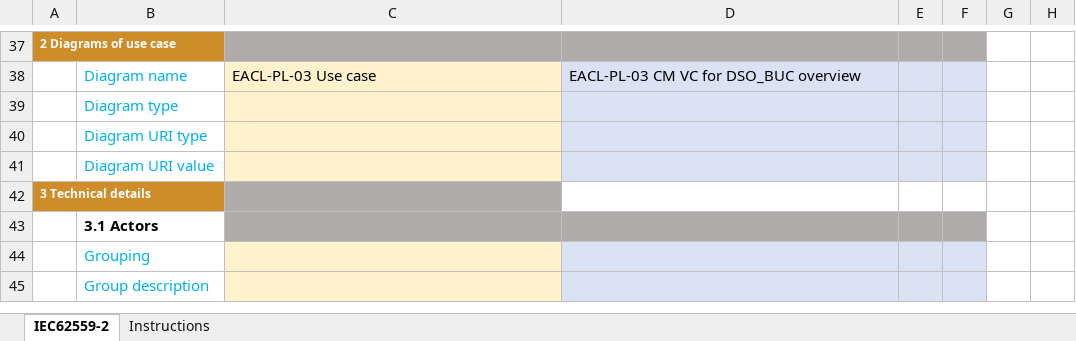
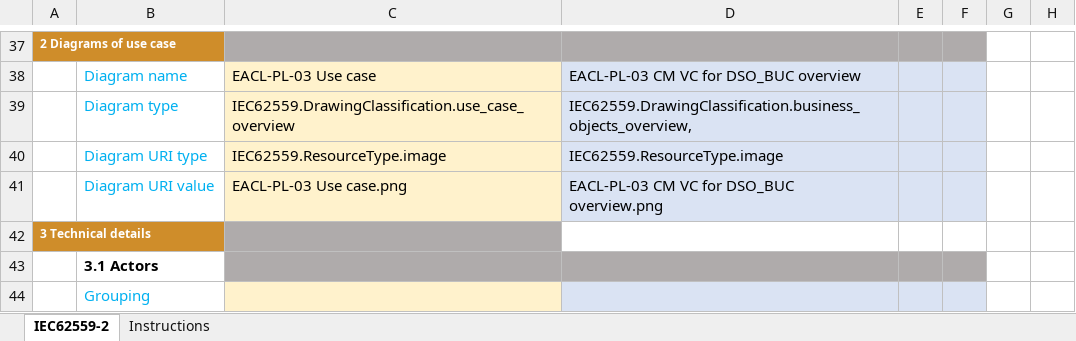
Before and after one commit to smart-grid-use-cases/excel2xml-input, an Excel workbook: excel-use-cases/OneNet/EACL-PL-03/EACL-PL-03 CM VC for DSO.xlsx, sheet IEC62559-2, drawn as a sheet; only a part is shown, gaps mark what is left out; the shorter side is filled out with more unchanged rows; values as stored, in another font and other column widths than the file's, no borders; the diff names each change by its address in the sheet, - before the commit and + after, or states it on an @@ line.

Commit message:
Add image metadata for OneNet/EACL-PL-* and OneNet/EACL-HU-02
Signed-off-by: Richard Marston <rmarston@eonerc.rwth-aachen.de>

```diff
--- a/excel-use-cases/OneNet/EACL-PL-03/EACL-PL-03 CM VC for DSO.xlsx (sheet IEC62559-2)
+++ b/excel-use-cases/OneNet/EACL-PL-03/EACL-PL-03 CM VC for DSO.xlsx (sheet IEC62559-2)
-C39: (empty)
+C39: IEC62559.DrawingClassification.use_case_overview
-D39: (empty)
+D39: IEC62559.DrawingClassification.business_objects_overview,
-C40: (empty)
+C40: IEC62559.ResourceType.image
-D40: (empty)
+D40: IEC62559.ResourceType.image
-C41: (empty)
+C41: EACL-PL-03 Use case.png
-D41: (empty)
+D41: EACL-PL-03 CM VC for DSO_BUC overview.png
```
Also changed, not shown: excel-use-cases/OneNet/EACL-HU-02/EACL-HU-02.xlsx, excel-use-cases/OneNet/EACL-PL-01/EACL-PL-01 Prequalification.xlsx, 2 other files.
